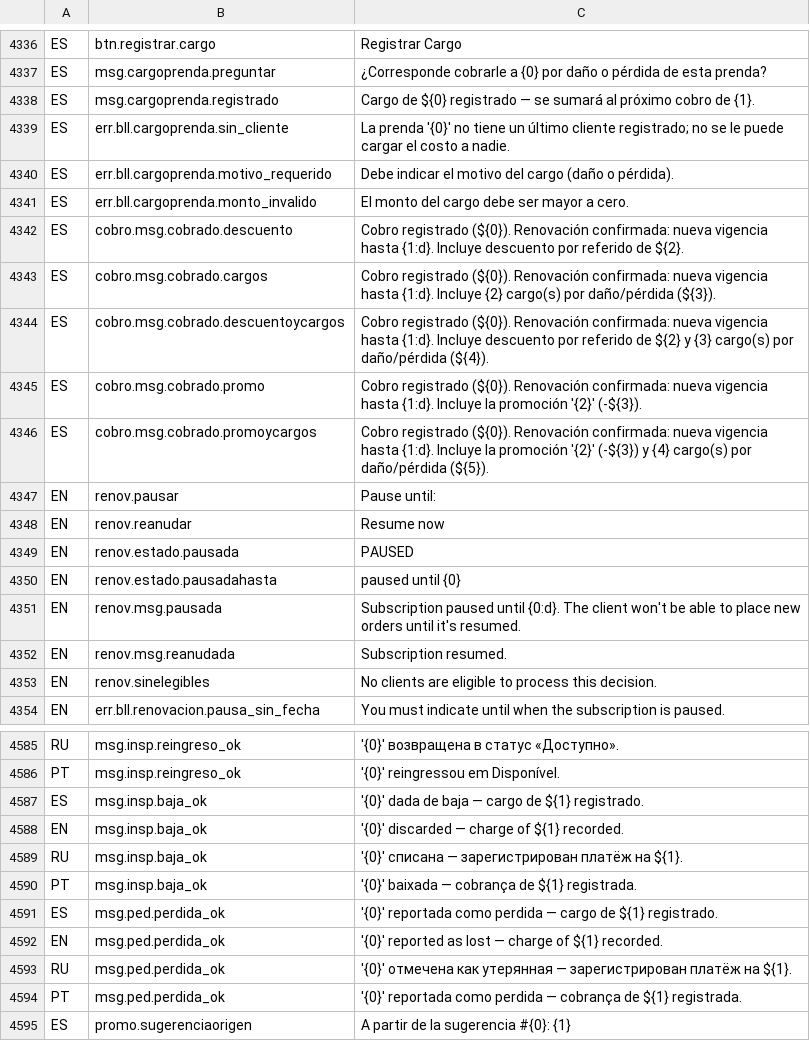
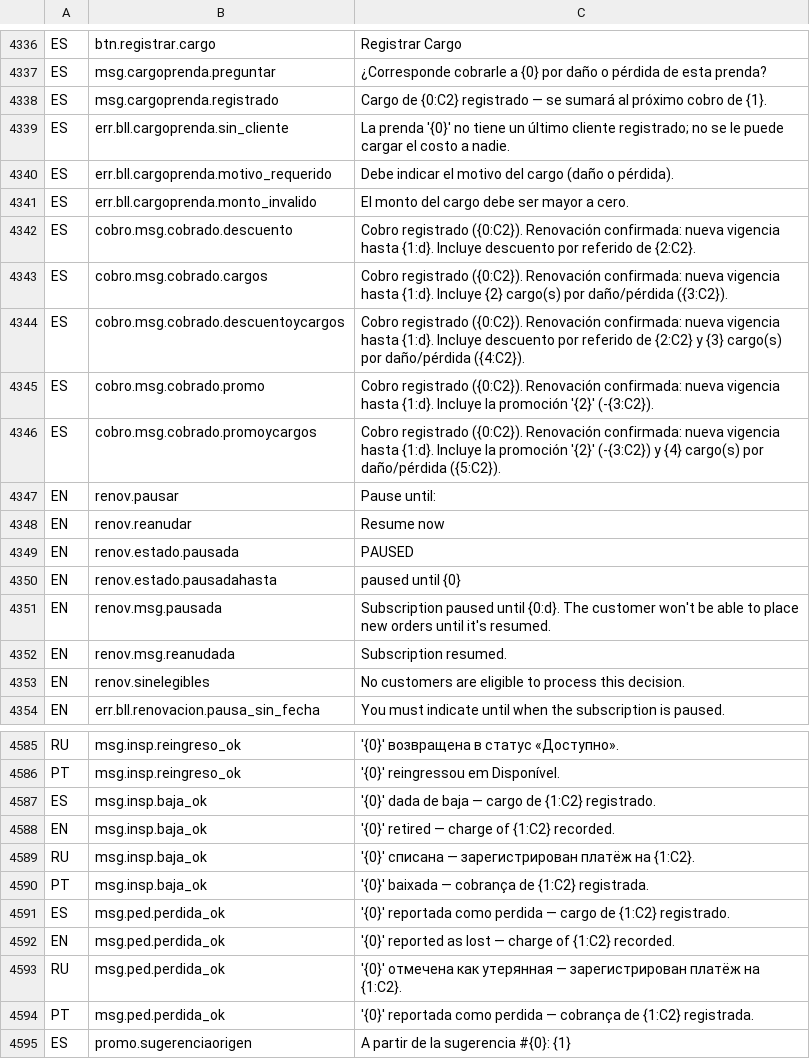
Before and after one commit to valentinamorana/Trabajo-de-Diploma, a TSV file: Servicios/Multiidioma/traducciones.tsv, drawn as a sheet; only a part is shown, gaps mark what is left out; the diff covers the shown part only.

```diff
--- a/Servicios/Multiidioma/traducciones.tsv
+++ b/Servicios/Multiidioma/traducciones.tsv
@@ -4337,3 +4337,3 @@ ES	btn.registrar.cargo	Registrar Cargo
 ES	msg.cargoprenda.preguntar	¿Corresponde cobrarle a {0} por daño o pérdida de esta prenda?
-ES	msg.cargoprenda.registrado	Cargo de ${0} registrado — se sumará al próximo cobro de {1}.
+ES	msg.cargoprenda.registrado	Cargo de {0:C2} registrado — se sumará al próximo cobro de {1}.
 ES	err.bll.cargoprenda.sin_cliente	La prenda '{0}' no tiene un último cliente registrado; no se le puede cargar el costo a nadie.
@@ -4341,7 +4341,7 @@ ES	err.bll.cargoprenda.motivo_requerido	Debe indicar el motivo del cargo (daño
 ES	err.bll.cargoprenda.monto_invalido	El monto del cargo debe ser mayor a cero.
-ES	cobro.msg.cobrado.descuento	Cobro registrado (${0}). Renovación confirmada: nueva vigencia hasta {1:d}. Incluye descuento por referido de ${2}.
-ES	cobro.msg.cobrado.cargos	Cobro registrado (${0}). Renovación confirmada: nueva vigencia hasta {1:d}. Incluye {2} cargo(s) por daño/pérdida (${3}).
-ES	cobro.msg.cobrado.descuentoycargos	Cobro registrado (${0}). Renovación confirmada: nueva vigencia hasta {1:d}. Incluye descuento por referido de ${2} y {3} cargo(s) por daño/pérdida (${4}).
-ES	cobro.msg.cobrado.promo	Cobro registrado (${0}). Renovación confirmada: nueva vigencia hasta {1:d}. Incluye la promoción '{2}' (-${3}).
-ES	cobro.msg.cobrado.promoycargos	Cobro registrado (${0}). Renovación confirmada: nueva vigencia hasta {1:d}. Incluye la promoción '{2}' (-${3}) y {4} cargo(s) por daño/pérdida (${5}).
+ES	cobro.msg.cobrado.descuento	Cobro registrado ({0:C2}). Renovación confirmada: nueva vigencia hasta {1:d}. Incluye descuento por referido de {2:C2}.
+ES	cobro.msg.cobrado.cargos	Cobro registrado ({0:C2}). Renovación confirmada: nueva vigencia hasta {1:d}. Incluye {2} cargo(s) por daño/pérdida ({3:C2}).
+ES	cobro.msg.cobrado.descuentoycargos	Cobro registrado ({0:C2}). Renovación confirmada: nueva vigencia hasta {1:d}. Incluye descuento por referido de {2:C2} y {3} cargo(s) por daño/pérdida ({4:C2}).
+ES	cobro.msg.cobrado.promo	Cobro registrado ({0:C2}). Renovación confirmada: nueva vigencia hasta {1:d}. Incluye la promoción '{2}' (-{3:C2}).
+ES	cobro.msg.cobrado.promoycargos	Cobro registrado ({0:C2}). Renovación confirmada: nueva vigencia hasta {1:d}. Incluye la promoción '{2}' (-{3:C2}) y {4} cargo(s) por daño/pérdida ({5:C2}).
 EN	renov.pausar	Pause until:
@@ -4350,5 +4350,5 @@ EN	renov.estado.pausada	PAUSED
 EN	renov.estado.pausadahasta	paused until {0}
-EN	renov.msg.pausada	Subscription paused until {0:d}. The client won't be able to place new orders until it's resumed.
+EN	renov.msg.pausada	Subscription paused until {0:d}. The customer won't be able to place new orders until it's resumed.
 EN	renov.msg.reanudada	Subscription resumed.
-EN	renov.sinelegibles	No clients are eligible to process this decision.
+EN	renov.sinelegibles	No customers are eligible to process this decision.
 EN	err.bll.renovacion.pausa_sin_fecha	You must indicate until when the subscription is paused.
@@ -4586,10 +4586,10 @@ RU	msg.insp.reingreso_ok	'{0}' возвращена в статус «Досту
 PT	msg.insp.reingreso_ok	'{0}' reingressou em Disponível.
-ES	msg.insp.baja_ok	'{0}' dada de baja — cargo de ${1} registrado.
-EN	msg.insp.baja_ok	'{0}' discarded — charge of ${1} recorded.
-RU	msg.insp.baja_ok	'{0}' списана — зарегистрирован платёж на ${1}.
-PT	msg.insp.baja_ok	'{0}' baixada — cobrança de ${1} registrada.
-ES	msg.ped.perdida_ok	'{0}' reportada como perdida — cargo de ${1} registrado.
-EN	msg.ped.perdida_ok	'{0}' reported as lost — charge of ${1} recorded.
-RU	msg.ped.perdida_ok	'{0}' отмечена как утерянная — зарегистрирован платёж на ${1}.
-PT	msg.ped.perdida_ok	'{0}' reportada como perdida — cobrança de ${1} registrada.
+ES	msg.insp.baja_ok	'{0}' dada de baja — cargo de {1:C2} registrado.
+EN	msg.insp.baja_ok	'{0}' retired — charge of {1:C2} recorded.
+RU	msg.insp.baja_ok	'{0}' списана — зарегистрирован платёж на {1:C2}.
+PT	msg.insp.baja_ok	'{0}' baixada — cobrança de {1:C2} registrada.
+ES	msg.ped.perdida_ok	'{0}' reportada como perdida — cargo de {1:C2} registrado.
+EN	msg.ped.perdida_ok	'{0}' reported as lost — charge of {1:C2} recorded.
+RU	msg.ped.perdida_ok	'{0}' отмечена как утерянная — зарегистрирован платёж на {1:C2}.
+PT	msg.ped.perdida_ok	'{0}' reportada como perdida — cobrança de {1:C2} registrada.
 ES	promo.sugerenciaorigen	A partir de la sugerencia #{0}: {1}
```
Also changed, not shown: 144 edited cells elsewhere in this file, 21 other files.
